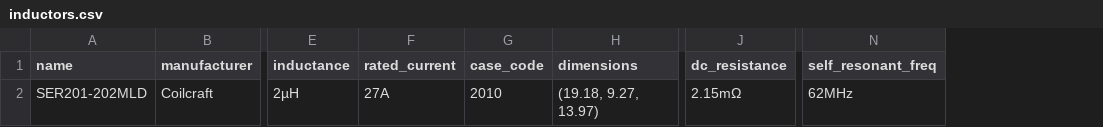
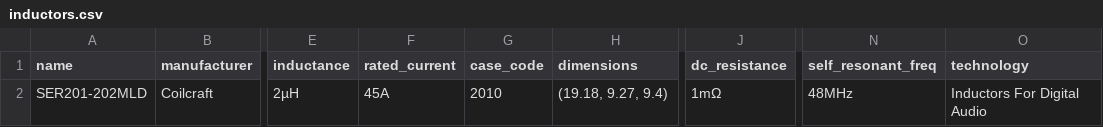
Before and after one commit to webdevinit/wuerth-electronics-challenge, a CSV file: backend/Traffic Analysis/component_csvs/inductors.csv, drawn as a sheet; only a part is shown, gaps mark what is left out; the diff names each change by its address in the sheet, - before the commit and + after, or states it on an @@ line.

```diff
--- a/backend/Traffic Analysis/component_csvs/inductors.csv
+++ b/backend/Traffic Analysis/component_csvs/inductors.csv
+column O (technology), row 2: Inductors For Digital Audio
-F2 (rated_current): 27A
+F2 (rated_current): 45A
-H2 (dimensions): (19.18, 9.27, 13.97)
+H2 (dimensions): (19.18, 9.27, 9.4)
-J2 (dc_resistance): 2.15mΩ
+J2 (dc_resistance): 1mΩ
-N2 (self_resonant_freq): 62MHz
+N2 (self_resonant_freq): 48MHz
```
Also changed, not shown: backend/Traffic Analysis/component_csvs/resistors.csv, 12 other files.
